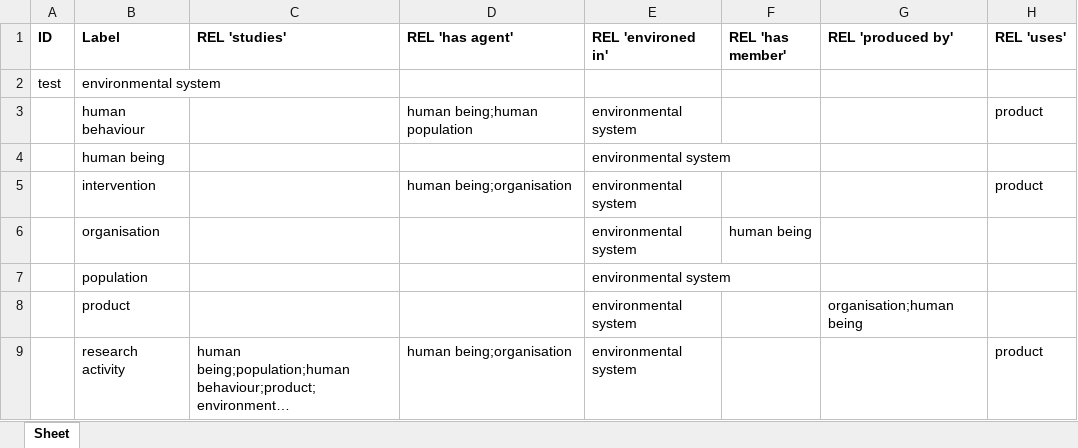
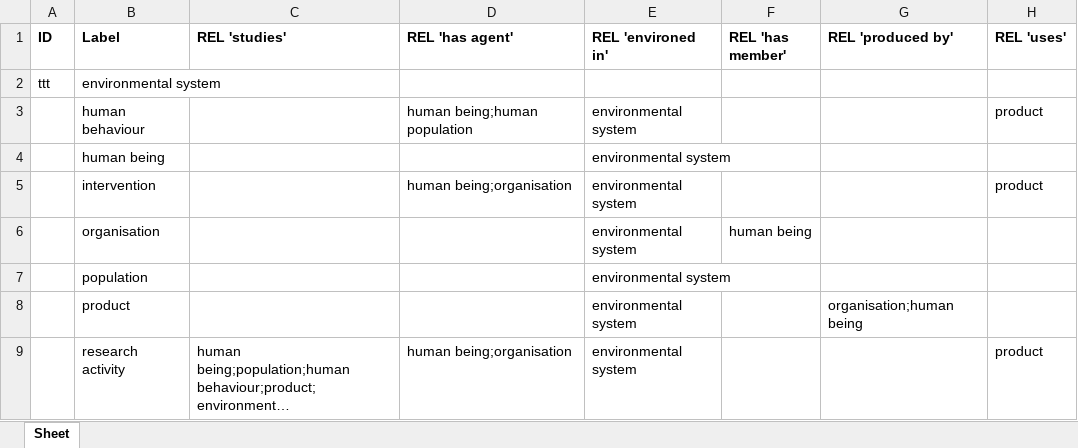
Before and after one commit to jannahastings/addiction-ontology, an Excel workbook: inputs/AddictO_Upper level.xlsx, sheet Sheet, drawn as a sheet; long unchanged cells end in …; values as stored, in another font and other column widths than the file's, no borders; the diff names each change by its address in the sheet, - before the commit and + after, or states it on an @@ line.

Commit message:
Updating AddictO_Upper level.xlsx

```diff
--- a/inputs/AddictO_Upper level.xlsx (sheet Sheet)
+++ b/inputs/AddictO_Upper level.xlsx (sheet Sheet)
-A2 (ID): test
+A2 (ID): ttt
```
